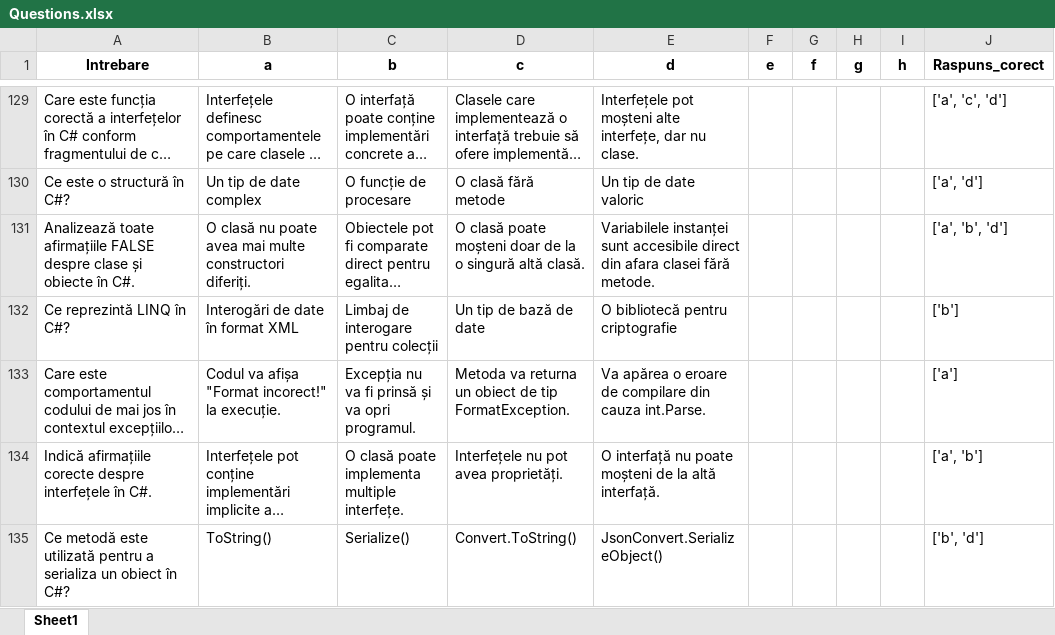
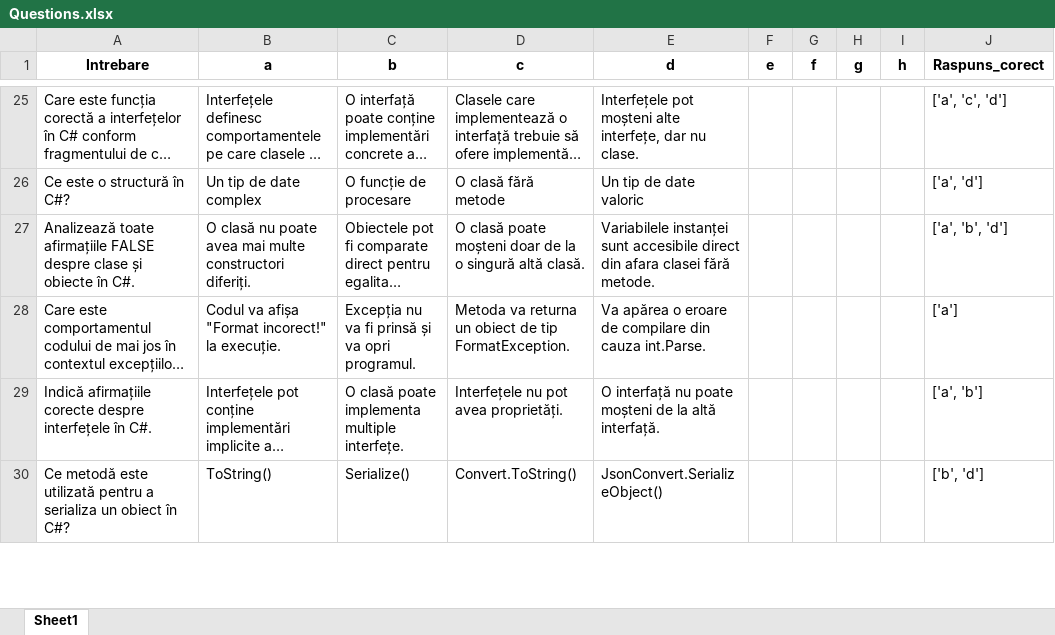
Before and after one commit to RaduC1234/DrpMap, an Excel workbook: public/Questions.xlsx, sheet Sheet1, drawn as a sheet; only a part is shown, gaps mark what is left out; long unchanged cells end in …; values as stored, in another font and other column widths than the file's, no borders; removed rows and columns are numbered as before the commit, all else as after; the diff covers the shown part only; the diff names each change by its address in the sheet, - before the commit and + after, or states it on an @@ line.

```diff
--- a/public/Questions.xlsx (sheet Sheet1)
+++ b/public/Questions.xlsx (sheet Sheet1)
-row 132: Ce reprezintă LINQ în C#? | Interogări de date în format XML | Limbaj de interogare pentru colecții | Un tip de bază de date | O bibliotecă pentru criptografie |  |  |  |  | ['b']
```
Also changed, not shown: 33 added rows and 105 removed rows elsewhere in this sheet.
